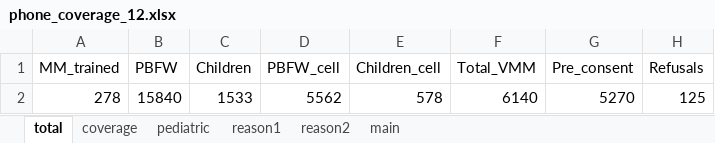
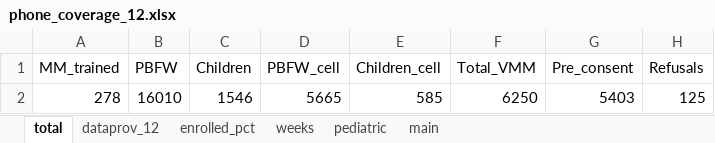
Before and after one commit to anrungo/vmm-m2m_moz, an Excel workbook: phone_coverage_12.xlsx, sheet total, drawn as a sheet; values as stored, in another font and other column widths than the file's, no borders; removed rows and columns are numbered as before the commit, all else as after; the diff names each change by its address in the sheet, - before the commit and + after, or states it on an @@ line.

```diff
--- a/phone_coverage_12.xlsx (sheet total)
+++ b/phone_coverage_12.xlsx (sheet total)
-sheet tab: coverage
+sheet tab: enrolled_pct
-sheet tab: reason1
-sheet tab: reason2
+sheet tab: dataprov_12
+sheet tab: weeks
-row 2: 278 | 15840 | 1533 | 5562 | 578 | 6140 | 5270 | 125
+row 2: 278 | 16010 | 1546 | 5665 | 585 | 6250 | 5403 | 125
```
Also changed, not shown: sheet pediatric, sheet enrolled_pct, 1 other file.
